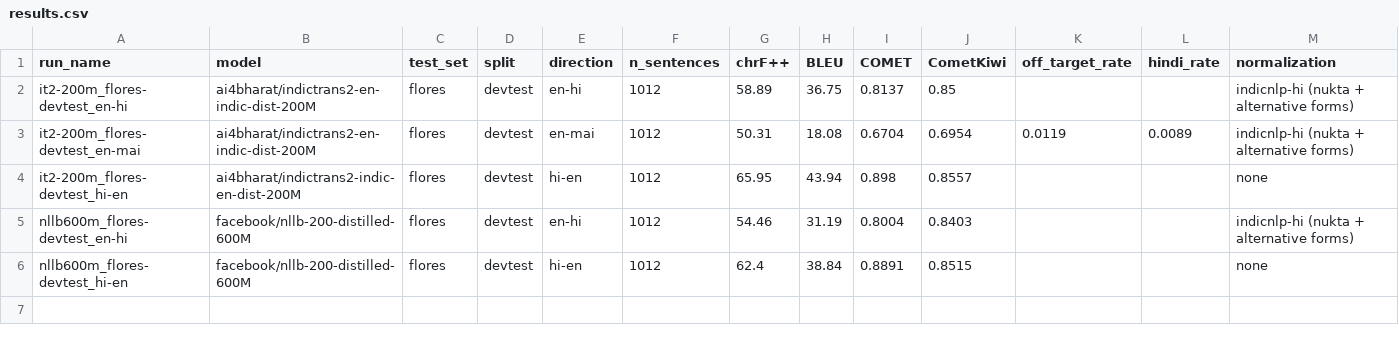
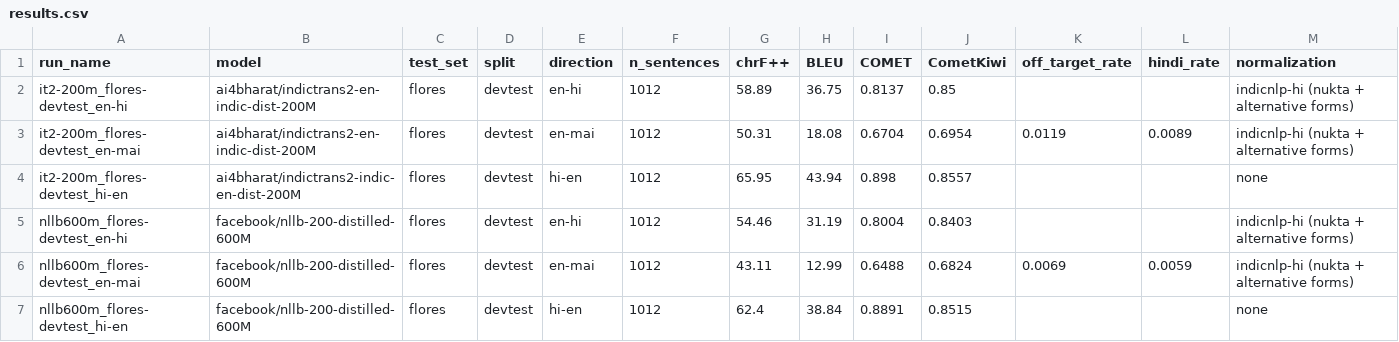
Before and after one commit to prefierolasoledad/TourMT-Hi, a CSV file: results/results.csv, drawn as a sheet; only a part is shown; rows hold the shown columns only; the diff names each change by its address in the sheet, - before the commit and + after, or states it on an @@ line.

```diff
--- a/results/results.csv
+++ b/results/results.csv
+row 6: nllb600m_flores-devtest_en-mai | facebook/nllb-200-distilled-600M | flores | devtest | en-mai | 1012 | 43.11 | 12.99 | 0.6488 | 0.6824 | 0.0069 | 0.0059 | indicnlp-hi (nukta + alternative forms)
```
Also changed, not shown: 3 other files.
